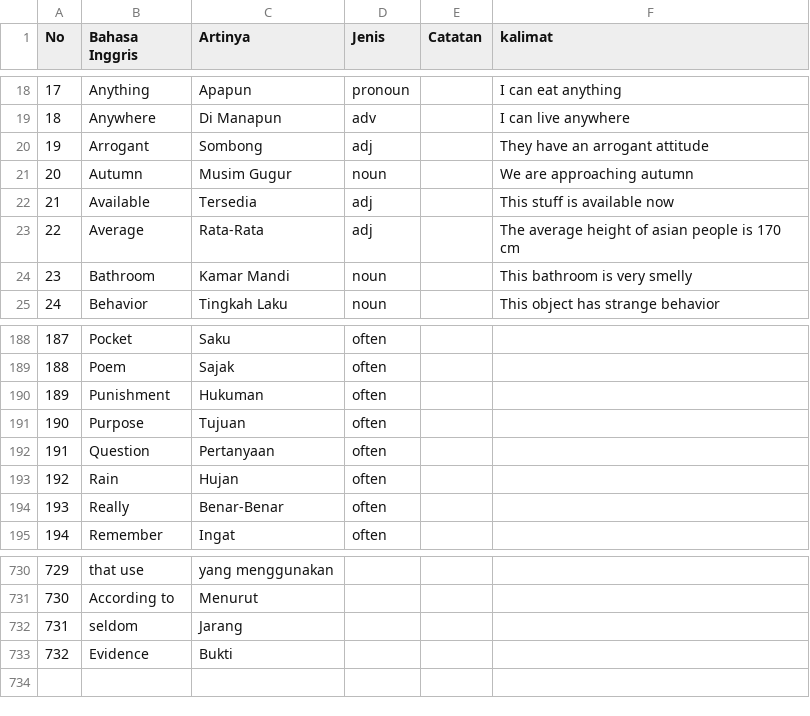
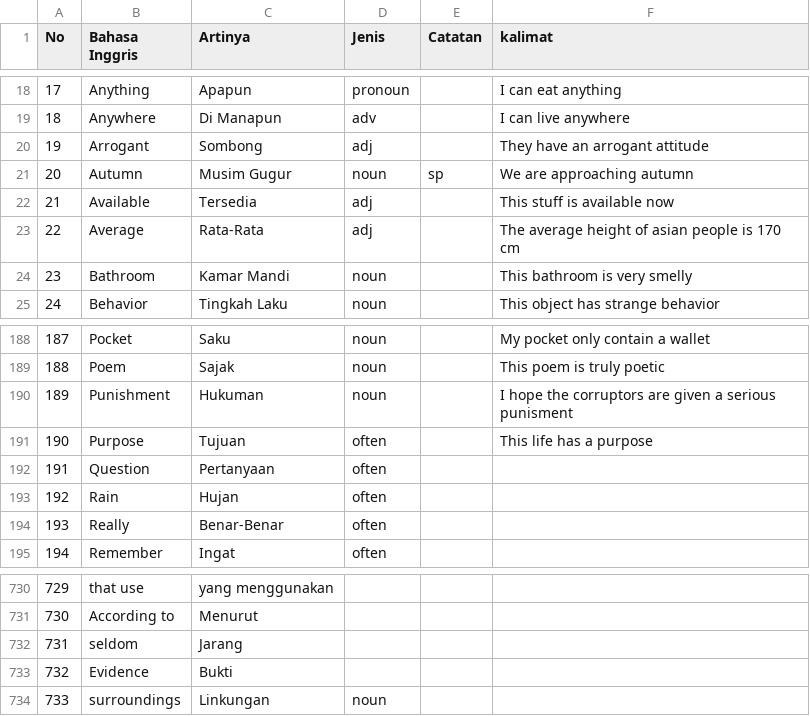
Before and after one commit to irwansyah10010/my-profile, a CSV file: assets/document/english-sentence.csv, drawn as a sheet; only a part is shown, gaps mark what is left out; the diff covers the shown part only.

```diff
--- a/assets/document/english-sentence.csv
+++ b/assets/document/english-sentence.csv
@@ -20,3 +20,3 @@ No;Bahasa Inggris;Artinya;Jenis;Catatan;kalimat
 19;Arrogant;Sombong;adj;;They have an arrogant attitude
-20;Autumn;Musim Gugur;noun;;We are approaching autumn
+20;Autumn;Musim Gugur;noun;sp;We are approaching autumn
 21;Available;Tersedia;adj;;This stuff is available now
@@ -188,5 +188,5 @@ No;Bahasa Inggris;Artinya;Jenis;Catatan;kalimat
-187;Pocket;Saku;often;;
-188;Poem;Sajak;often;;
-189;Punishment;Hukuman;often;;
-190;Purpose;Tujuan;often;;
+187;Pocket;Saku;noun;;My pocket only contain a wallet
+188;Poem;Sajak;noun;;This poem is truly poetic
+189;Punishment;Hukuman;noun;;I hope the corruptors are given a serious punisment
+190;Purpose;Tujuan;often;;This life has a purpose
 191;Question;Pertanyaan;often;;
@@ -733 +733,2 @@ No;Bahasa Inggris;Artinya;Jenis;Catatan;kalimat
 732;Evidence;Bukti;;;
+733;surroundings;Linkungan;noun;;
```
Also changed, not shown: 45 edited cells elsewhere in this file.
